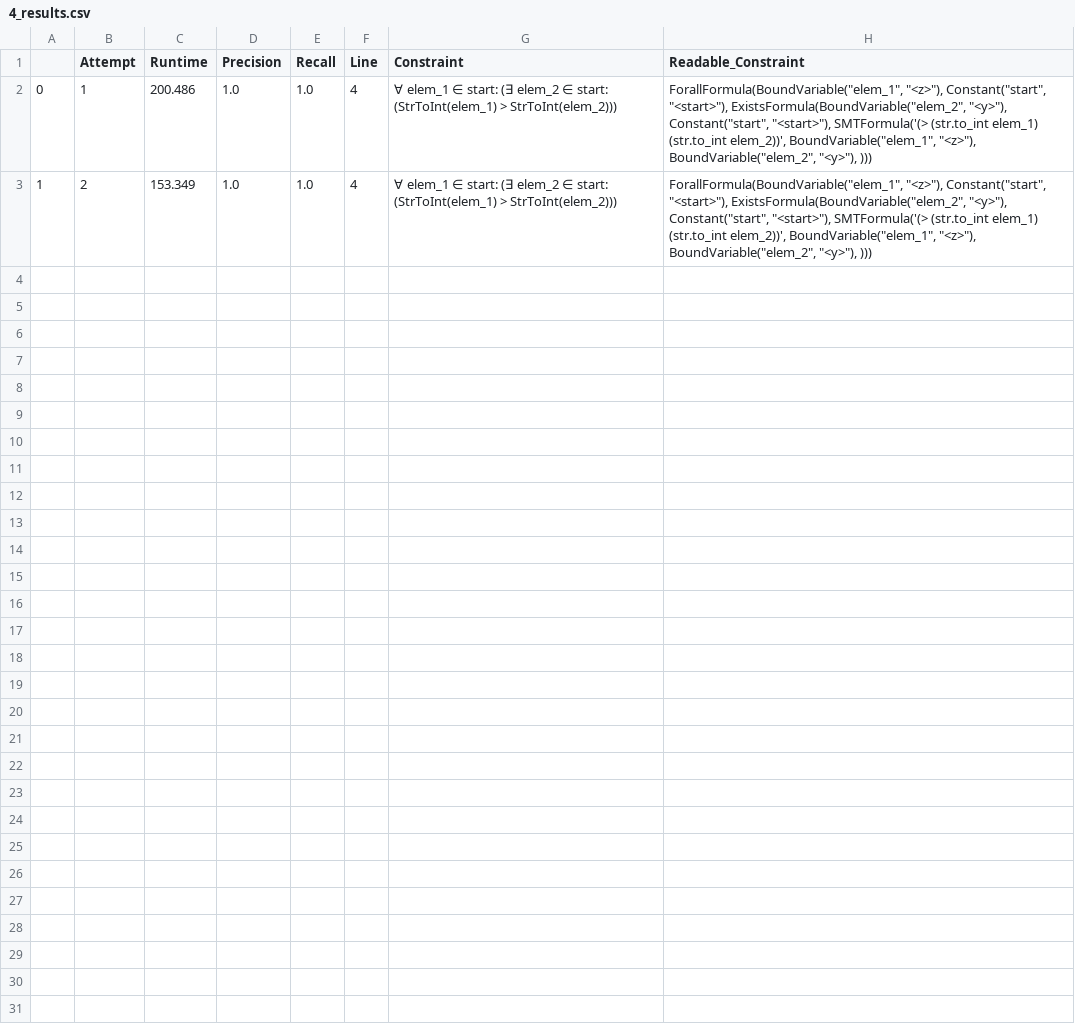
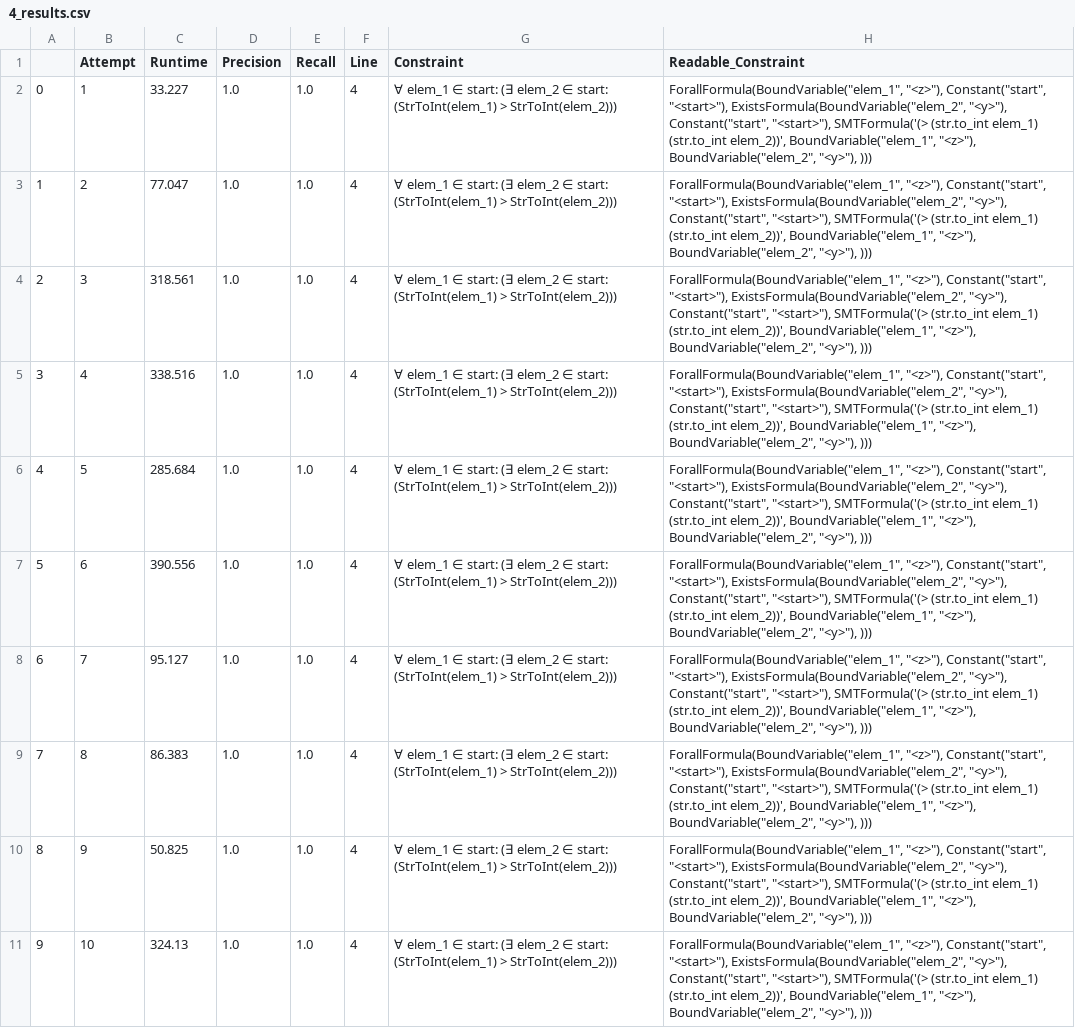
Before and after one commit to Angeloony/avicenna, a CSV file: src/avicenna/experiment/results/middle/4_results.csv, drawn as a sheet.

Commit message:
middle is done for producer

```diff
--- a/src/avicenna/experiment/results/middle/4_results.csv
+++ b/src/avicenna/experiment/results/middle/4_results.csv
@@ -1,3 +1,11 @@
 ,Attempt,Runtime,Precision,Recall,Line,Constraint,Readable_Constraint
-0,1,200.486,1.0,1.0,4,∀ elem_1 ∈ start: (∃ elem_2 ∈ start: (StrToInt(elem_1) > StrToInt(elem_2))),"ForallFormula(BoundVariable(""elem_1"", ""<z>""), Constant(""start"", ""<start>""), ExistsFormula(BoundVariable(""elem_2"", ""<y>""), Constant(""start"", ""<start>""), SMTFormula('(> (str.to_int elem_1) (str.to_int elem_2))', BoundVariable(""elem_1"", ""<z>""), BoundVariable(""elem_2"", ""<y>""), )))"
-1,2,153.349,1.0,1.0,4,∀ elem_1 ∈ start: (∃ elem_2 ∈ start: (StrToInt(elem_1) > StrToInt(elem_2))),"ForallFormula(BoundVariable(""elem_1"", ""<z>""), Constant(""start"", ""<start>""), ExistsFormula(BoundVariable(""elem_2"", ""<y>""), Constant(""start"", ""<start>""), SMTFormula('(> (str.to_int elem_1) (str.to_int elem_2))', BoundVariable(""elem_1"", ""<z>""), BoundVariable(""elem_2"", ""<y>""), )))"
+0,1,33.227,1.0,1.0,4,∀ elem_1 ∈ start: (∃ elem_2 ∈ start: (StrToInt(elem_1) > StrToInt(elem_2))),"ForallFormula(BoundVariable(""elem_1"", ""<z>""), Constant(""start"", ""<start>""), ExistsFormula(BoundVariable(""elem_2"", ""<y>""), Constant(""start"", ""<start>""), SMTFormula('(> (str.to_int elem_1) (str.to_int elem_2))', BoundVariable(""elem_1"", ""<z>""), BoundVariable(""elem_2"", ""<y>""), )))"
+1,2,77.047,1.0,1.0,4,∀ elem_1 ∈ start: (∃ elem_2 ∈ start: (StrToInt(elem_1) > StrToInt(elem_2))),"ForallFormula(BoundVariable(""elem_1"", ""<z>""), Constant(""start"", ""<start>""), ExistsFormula(BoundVariable(""elem_2"", ""<y>""), Constant(""start"", ""<start>""), SMTFormula('(> (str.to_int elem_1) (str.to_int elem_2))', BoundVariable(""elem_1"", ""<z>""), BoundVariable(""elem_2"", ""<y>""), )))"
+2,3,318.561,1.0,1.0,4,∀ elem_1 ∈ start: (∃ elem_2 ∈ start: (StrToInt(elem_1) > StrToInt(elem_2))),"ForallFormula(BoundVariable(""elem_1"", ""<z>""), Constant(""start"", ""<start>""), ExistsFormula(BoundVariable(""elem_2"", ""<y>""), Constant(""start"", ""<start>""), SMTFormula('(> (str.to_int elem_1) (str.to_int elem_2))', BoundVariable(""elem_1"", ""<z>""), BoundVariable(""elem_2"", ""<y>""), )))"
+3,4,338.516,1.0,1.0,4,∀ elem_1 ∈ start: (∃ elem_2 ∈ start: (StrToInt(elem_1) > StrToInt(elem_2))),"ForallFormula(BoundVariable(""elem_1"", ""<z>""), Constant(""start"", ""<start>""), ExistsFormula(BoundVariable(""elem_2"", ""<y>""), Constant(""start"", ""<start>""), SMTFormula('(> (str.to_int elem_1) (str.to_int elem_2))', BoundVariable(""elem_1"", ""<z>""), BoundVariable(""elem_2"", ""<y>""), )))"
+4,5,285.684,1.0,1.0,4,∀ elem_1 ∈ start: (∃ elem_2 ∈ start: (StrToInt(elem_1) > StrToInt(elem_2))),"ForallFormula(BoundVariable(""elem_1"", ""<z>""), Constant(""start"", ""<start>""), ExistsFormula(BoundVariable(""elem_2"", ""<y>""), Constant(""start"", ""<start>""), SMTFormula('(> (str.to_int elem_1) (str.to_int elem_2))', BoundVariable(""elem_1"", ""<z>""), BoundVariable(""elem_2"", ""<y>""), )))"
+5,6,390.556,1.0,1.0,4,∀ elem_1 ∈ start: (∃ elem_2 ∈ start: (StrToInt(elem_1) > StrToInt(elem_2))),"ForallFormula(BoundVariable(""elem_1"", ""<z>""), Constant(""start"", ""<start>""), ExistsFormula(BoundVariable(""elem_2"", ""<y>""), Constant(""start"", ""<start>""), SMTFormula('(> (str.to_int elem_1) (str.to_int elem_2))', BoundVariable(""elem_1"", ""<z>""), BoundVariable(""elem_2"", ""<y>""), )))"
+6,7,95.127,1.0,1.0,4,∀ elem_1 ∈ start: (∃ elem_2 ∈ start: (StrToInt(elem_1) > StrToInt(elem_2))),"ForallFormula(BoundVariable(""elem_1"", ""<z>""), Constant(""start"", ""<start>""), ExistsFormula(BoundVariable(""elem_2"", ""<y>""), Constant(""start"", ""<start>""), SMTFormula('(> (str.to_int elem_1) (str.to_int elem_2))', BoundVariable(""elem_1"", ""<z>""), BoundVariable(""elem_2"", ""<y>""), )))"
+7,8,86.383,1.0,1.0,4,∀ elem_1 ∈ start: (∃ elem_2 ∈ start: (StrToInt(elem_1) > StrToInt(elem_2))),"ForallFormula(BoundVariable(""elem_1"", ""<z>""), Constant(""start"", ""<start>""), ExistsFormula(BoundVariable(""elem_2"", ""<y>""), Constant(""start"", ""<start>""), SMTFormula('(> (str.to_int elem_1) (str.to_int elem_2))', BoundVariable(""elem_1"", ""<z>""), BoundVariable(""elem_2"", ""<y>""), )))"
+8,9,50.825,1.0,1.0,4,∀ elem_1 ∈ start: (∃ elem_2 ∈ start: (StrToInt(elem_1) > StrToInt(elem_2))),"ForallFormula(BoundVariable(""elem_1"", ""<z>""), Constant(""start"", ""<start>""), ExistsFormula(BoundVariable(""elem_2"", ""<y>""), Constant(""start"", ""<start>""), SMTFormula('(> (str.to_int elem_1) (str.to_int elem_2))', BoundVariable(""elem_1"", ""<z>""), BoundVariable(""elem_2"", ""<y>""), )))"
+9,10,324.13,1.0,1.0,4,∀ elem_1 ∈ start: (∃ elem_2 ∈ start: (StrToInt(elem_1) > StrToInt(elem_2))),"ForallFormula(BoundVariable(""elem_1"", ""<z>""), Constant(""start"", ""<start>""), ExistsFormula(BoundVariable(""elem_2"", ""<y>""), Constant(""start"", ""<start>""), SMTFormula('(> (str.to_int elem_1) (str.to_int elem_2))', BoundVariable(""elem_1"", ""<z>""), BoundVariable(""elem_2"", ""<y>""), )))"
```
Also changed, not shown: src/avicenna/experiment/results/middle/1_results.csv, src/avicenna/experiment/results/middle/2_results.csv, 22 other files.
